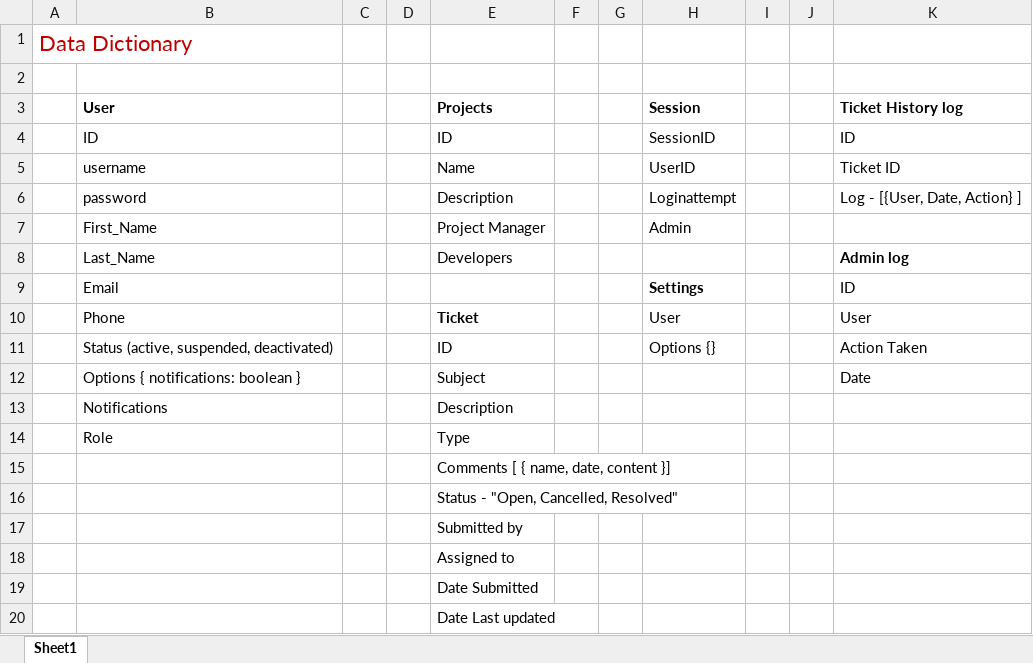
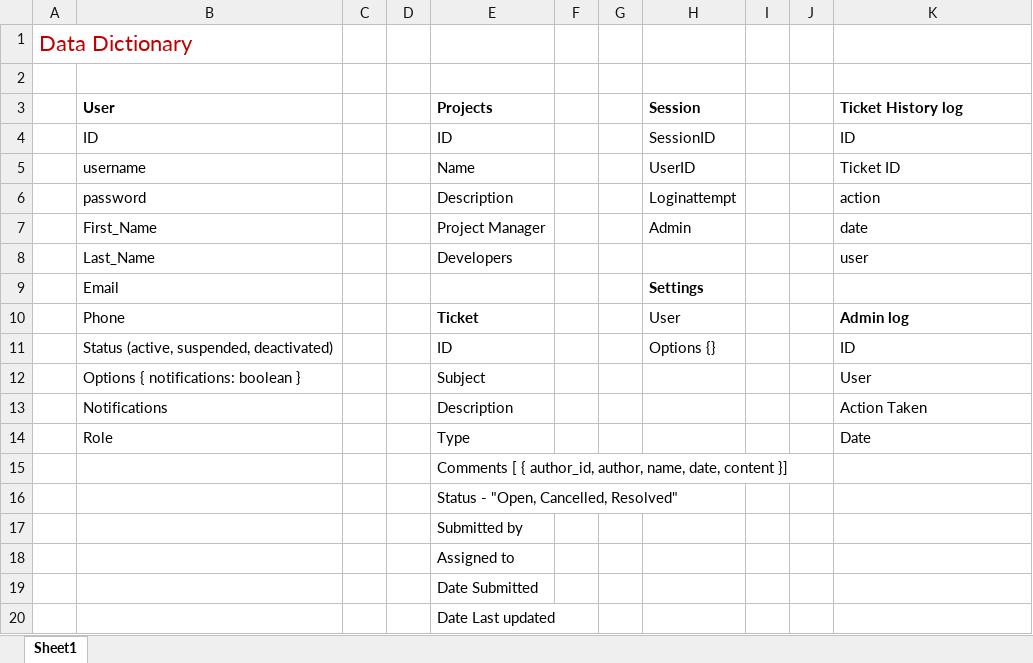
Before and after one commit to arenignacio/katol-bugtracker, an Excel workbook: notes/Data Dictionary.xlsx, sheet Sheet1, drawn as a sheet; values as stored, in another font and other column widths than the file's, no borders; the diff names each change by its address in the sheet, - before the commit and + after, or states it on an @@ line.

Commit message:
Add create and edit ticket api

```diff
--- a/notes/Data Dictionary.xlsx (sheet Sheet1)
+++ b/notes/Data Dictionary.xlsx (sheet Sheet1)
-K6 (Ticket History log): Log - [{User, Date, Action} ]
+K6 (Ticket History log): action
-K7 (Ticket History log): (empty)
+K7 (Ticket History log): date
-K8 (Ticket History log): Admin log
+K8 (Ticket History log): user
-K8 bold: on
+K8 bold: off
-K9 (Ticket History log): ID
+K9 (Ticket History log): (empty)
-K10 (Ticket History log): User
+K10 (Ticket History log): Admin log
-K10 bold: off
+K10 bold: on
-K11 (Ticket History log): Action Taken
+K11 (Ticket History log): ID
-K12 (Ticket History log): Date
+K12 (Ticket History log): User
-K13 (Ticket History log): (empty)
+K13 (Ticket History log): Action Taken
-K14 (Ticket History log): (empty)
+K14 (Ticket History log): Date
-E15 (Projects): Comments [ { name, date, content }]
+E15 (Projects): Comments [ { author_id, author, name, date, content }]
```
Also changed, not shown: 1 other file.
